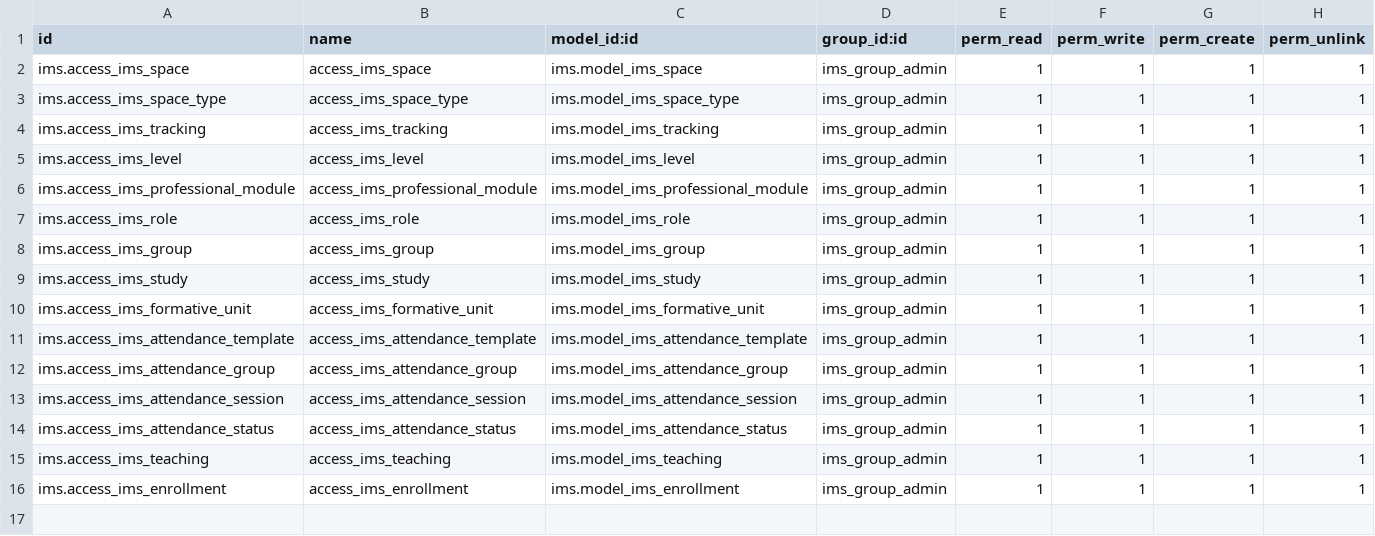
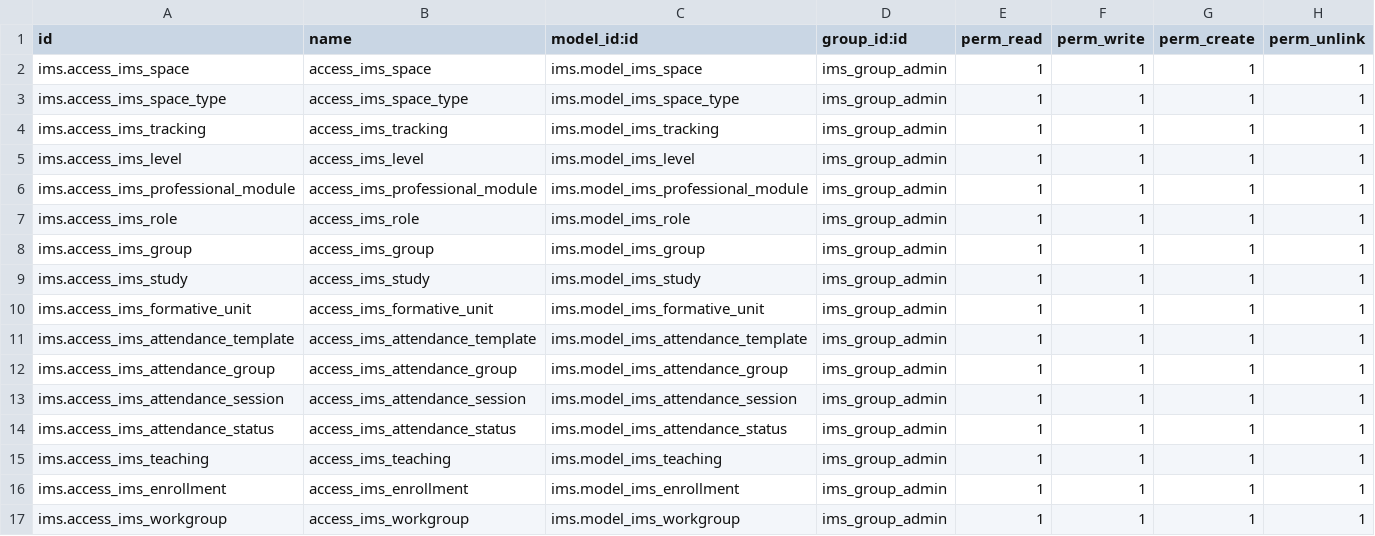
Before and after one commit to ElPuig/IMS, a CSV file: security/ir.model.access.csv, drawn as a sheet; the diff names each change by its address in the sheet, - before the commit and + after, or states it on an @@ line.

Commit message:
Creating working groups, a delete button must be added for kanban views within the form

```diff
--- a/security/ir.model.access.csv
+++ b/security/ir.model.access.csv
+row 17: ims.access_ims_workgroup | access_ims_workgroup | ims.model_ims_workgroup | ims_group_admin | 1 | 1 | 1 | 1
```
Also changed, not shown: 10 other files.
